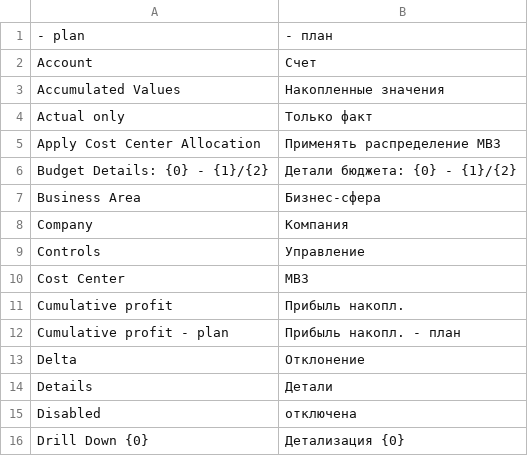
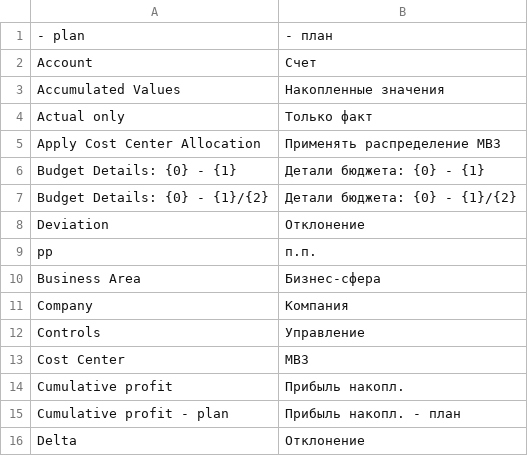
Before and after one commit to Dinext-pro/dinext-projects-pl, a CSV file: dinext_projects_pl/translations/ru.csv, drawn as a sheet; only a part is shown; the shorter side is filled out with more unchanged rows.

Commit message:
fix(ISS-2026-00418): plan/forecast drill-down, KPI banner and dialog styling.
Whitelists get_budget_details on the report module, normalizes empty multiselect filters, and aligns drill-down UI with the parent report table.

Co-authored-by: Administrator <administrator@dinext.invalid>

```diff
--- a/dinext_projects_pl/translations/ru.csv
+++ b/dinext_projects_pl/translations/ru.csv
@@ -5,3 +5,6 @@
 "Apply Cost Center Allocation","Применять распределение МВЗ",""
+"Budget Details: {0} - {1}","Детали бюджета: {0} - {1}",""
 "Budget Details: {0} - {1}/{2}","Детали бюджета: {0} - {1}/{2}",""
+"Deviation","Отклонение",""
+"pp","п.п.",""
 "Business Area","Бизнес-сфера",""
```
Also changed, not shown: 8 other files.
